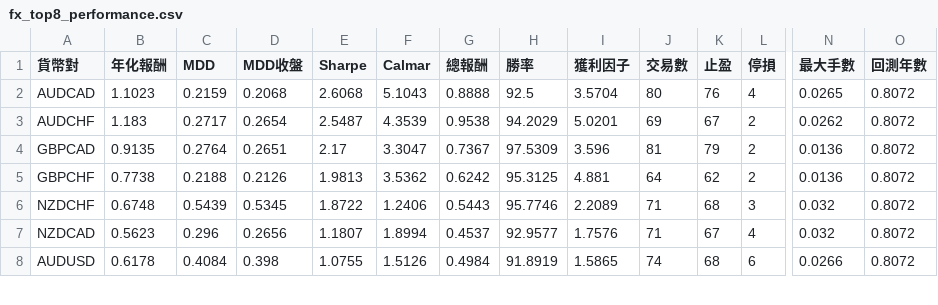
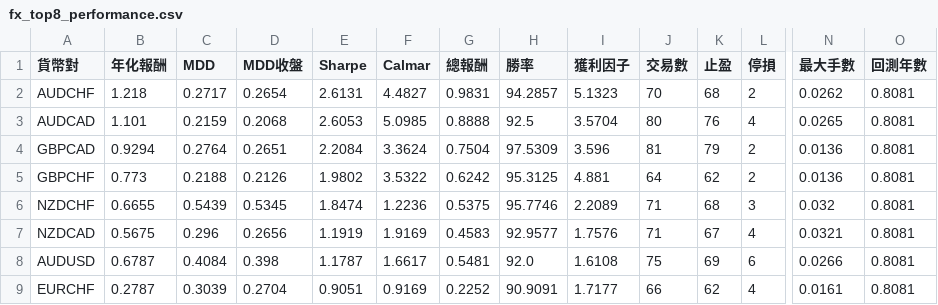
Before and after one commit to evan7646-cloud/bollinger_meanreversion_equities, a CSV file: docs/fx_top8_performance.csv, drawn as a sheet; only a part is shown, gaps mark what is left out; removed rows and columns are numbered as before the commit, all else as after; rows hold the shown columns only; the diff covers the shown part only; the diff names each change by its address in the sheet, - before the commit and + after, or states it on an @@ line.

```diff
--- a/docs/fx_top8_performance.csv
+++ b/docs/fx_top8_performance.csv
+row 2: AUDCHF | 1.218 | 0.2717 | 0.2654 | 2.6131 | 4.4827 | 0.9831 | 94.2857 | 5.1323 | 70 | 68 | 2 | 0.0262 | 0.8081
-B3 (年化報酬): 1.1023
+B3 (年化報酬): 1.101
-E3 (Sharpe): 2.6068
+E3 (Sharpe): 2.6053
-F3 (Calmar): 5.1043
+F3 (Calmar): 5.0985
-O3 (回測年數): 0.8072
+O3 (回測年數): 0.8081
-row 3: AUDCHF | 1.183 | 0.2717 | 0.2654 | 2.5487 | 4.3539 | 0.9538 | 94.2029 | 5.0201 | 69 | 67 | 2 | 0.0262 | 0.8072
-B4 (年化報酬): 0.9135
+B4 (年化報酬): 0.9294
-E4 (Sharpe): 2.17
+E4 (Sharpe): 2.2084
-F4 (Calmar): 3.3047
+F4 (Calmar): 3.3624
-G4 (總報酬): 0.7367
+G4 (總報酬): 0.7504
-O4:O8 (回測年數): 0.8072
+O4:O8 (回測年數): 0.8081
-B5 (年化報酬): 0.7738
+B5 (年化報酬): 0.773
-E5 (Sharpe): 1.9813
+E5 (Sharpe): 1.9802
-F5 (Calmar): 3.5362
+F5 (Calmar): 3.5322
-B6 (年化報酬): 0.6748
+B6 (年化報酬): 0.6655
-E6 (Sharpe): 1.8722
+E6 (Sharpe): 1.8474
-F6 (Calmar): 1.2406
+F6 (Calmar): 1.2236
-G6 (總報酬): 0.5443
+G6 (總報酬): 0.5375
-B7 (年化報酬): 0.5623
+B7 (年化報酬): 0.5675
-E7 (Sharpe): 1.1807
+E7 (Sharpe): 1.1919
-F7 (Calmar): 1.8994
+F7 (Calmar): 1.9169
-G7 (總報酬): 0.4537
+G7 (總報酬): 0.4583
-N7 (最大手數): 0.032
+N7 (最大手數): 0.0321
-B8 (年化報酬): 0.6178
+B8 (年化報酬): 0.6787
-E8 (Sharpe): 1.0755
+E8 (Sharpe): 1.1787
-F8 (Calmar): 1.5126
+F8 (Calmar): 1.6617
-G8 (總報酬): 0.4984
+G8 (總報酬): 0.5481
-H8 (勝率): 91.8919
+H8 (勝率): 92.0
-I8 (獲利因子): 1.5865
+I8 (獲利因子): 1.6108
-J8 (交易數): 74
+J8 (交易數): 75
-K8 (止盈): 68
+K8 (止盈): 69
+row 9: EURCHF | 0.2787 | 0.3039 | 0.2704 | 0.9051 | 0.9169 | 0.2252 | 90.9091 | 1.7177 | 66 | 62 | 4 | 0.0161 | 0.8081
```
Also changed, not shown: 1 removed row and 28 edited cells elsewhere in this file, docs/fx_trade_log.csv, 2 other files.
